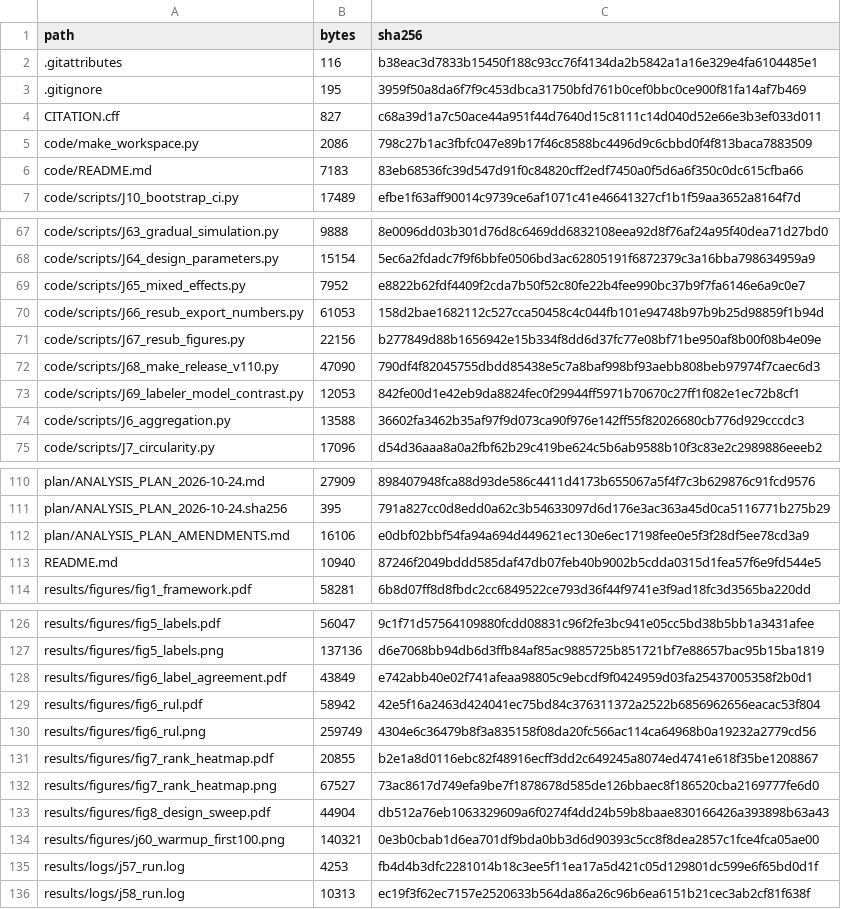
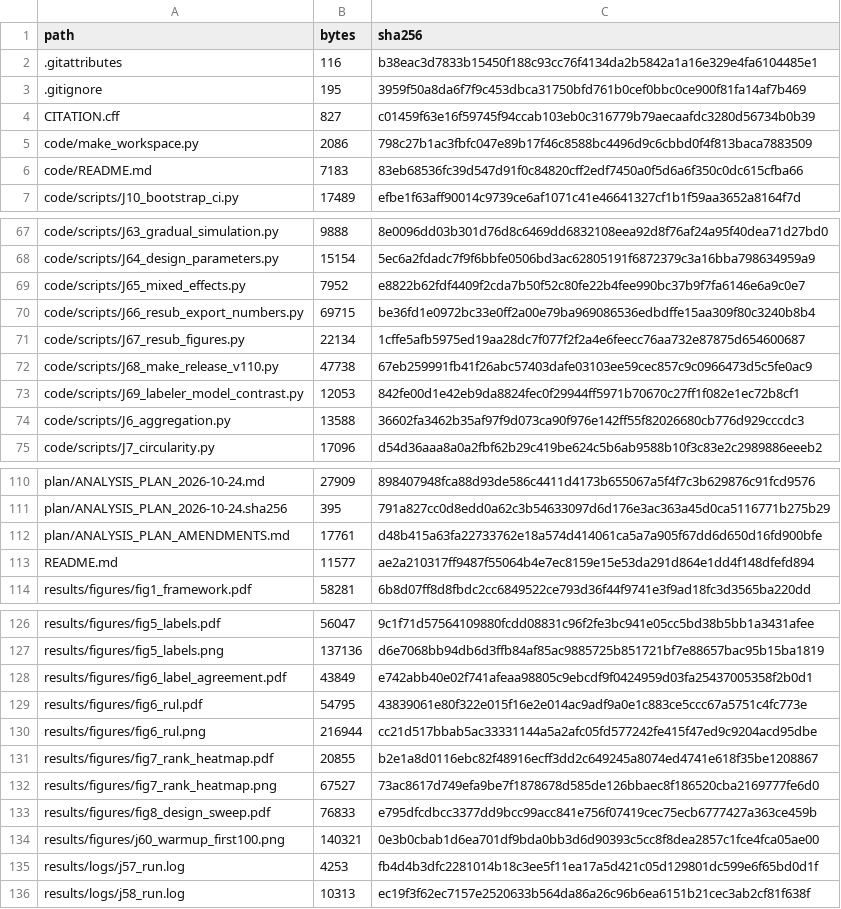
Before and after one commit to anhnvm-ai/bearing-onset-rule-audit, a CSV file: MANIFEST.csv, drawn as a sheet; only a part is shown, gaps mark what is left out.

```diff
--- a/MANIFEST.csv
+++ b/MANIFEST.csv
@@ -3,3 +3,3 @@ path,bytes,sha256
 .gitignore,195,3959f50a8da6f7f9c453dbca31750bfd761b0cef0bbc0ce900f81fa14af7b469
-CITATION.cff,827,c68a39d1a7c50ace44a951f44d7640d15c8111c14d040d52e66e3b3ef033d011
+CITATION.cff,827,c01459f63e16f59745f94ccab103eb0c316779b79aecaafdc3280d56734b0b39
 code/make_workspace.py,2086,798c27b1ac3fbfc047e89b17f46c8588bc4496d9c6cbbd0f4f813baca7883509
@@ -69,5 +69,5 @@ code/scripts/J64_design_parameters.py,15154,5ec6a2fdadc7f9f6bbfe0506bd3ac6280519
 code/scripts/J65_mixed_effects.py,7952,e8822b62fdf4409f2cda7b50f52c80fe22b4fee990bc37b9f7fa6146e6a9c0e7
-code/scripts/J66_resub_export_numbers.py,61053,158d2bae1682112c527cca50458c4c044fb101e94748b97b9b25d98859f1b94d
-code/scripts/J67_resub_figures.py,22156,b277849d88b1656942e15b334f8dd6d37fc77e08bf71be950af8b00f08b4e09e
-code/scripts/J68_make_release_v110.py,47090,790df4f82045755dbdd85438e5c7a8baf998bf93aebb808beb97974f7caec6d3
+code/scripts/J66_resub_export_numbers.py,69715,be36fd1e0972bc33e0ff2a00e79ba969086536edbdffe15aa309f80c3240b8b4
+code/scripts/J67_resub_figures.py,22134,1cffe5afb5975ed19aa28dc7f077f2f2a4e6feecc76aa732e87875d654600687
+code/scripts/J68_make_release_v110.py,47738,67eb259991fb41f26abc57403dafe03103ee59cec857c9c0966473d5c5fe0ac9
 code/scripts/J69_labeler_model_contrast.py,12053,842fe00d1e42eb9da8824fec0f29944ff5971b70670c27ff1f082e1ec72b8cf1
@@ -111,4 +111,4 @@ plan/ANALYSIS_PLAN_2026-10-24.md,27909,898407948fca88d93de586c4411d4173b655067a5
 plan/ANALYSIS_PLAN_2026-10-24.sha256,395,791a827cc0d8edd0a62c3b54633097d6d176e3ac363a45d0ca5116771b275b29
-plan/ANALYSIS_PLAN_AMENDMENTS.md,16106,e0dbf02bbf54fa94a694d449621ec130e6ec17198fee0e5f3f28df5ee78cd3a9
-README.md,10940,87246f2049bddd585daf47db07feb40b9002b5cdda0315d1fea57f6e9fd544e5
+plan/ANALYSIS_PLAN_AMENDMENTS.md,17761,d48b415a63fa22733762e18a574d414061ca5a7a905f67dd6d650d16fd900bfe
+README.md,11577,ae2a210317ff9487f55064b4e7ec8159e15e53da291d864e1dd4f148dfefd894
 results/figures/fig1_framework.pdf,58281,6b8d07ff8d8fbdc2cc6849522ce793d36f44f9741e3f9ad18fc3d3565ba220dd
@@ -128,7 +128,7 @@ results/figures/fig5_labels.png,137136,d6e7068bb94db6d3ffb84af85ac9885725b851721
 results/figures/fig6_label_agreement.pdf,43849,e742abb40e02f741afeaa98805c9ebcdf9f0424959d03fa25437005358f2b0d1
-results/figures/fig6_rul.pdf,58942,42e5f16a2463d424041ec75bd84c376311372a2522b6856962656eacac53f804
-results/figures/fig6_rul.png,259749,4304e6c36479b8f3a835158f08da20fc566ac114ca64968b0a19232a2779cd56
+results/figures/fig6_rul.pdf,54795,43839061e80f322e015f16e2e014ac9adf9a0e1c883ce5ccc67a5751c4fc773e
+results/figures/fig6_rul.png,216944,cc21d517bbab5ac33331144a5a2afc05fd577242fe415f47ed9c9204acd95dbe
 results/figures/fig7_rank_heatmap.pdf,20855,b2e1a8d0116ebc82f48916ecff3dd2c649245a8074ed4741e618f35be1208867
 results/figures/fig7_rank_heatmap.png,67527,73ac8617d749efa9be7f1878678d585de126bbaec8f186520cba2169777fe6d0
-results/figures/fig8_design_sweep.pdf,44904,db512a76eb1063329609a6f0274f4dd24b59b8baae830166426a393898b63a43
+results/figures/fig8_design_sweep.pdf,76833,e795dfcdbcc3377dd9bcc99acc841e756f07419cec75ecb6777427a363ce459b
 results/figures/j60_warmup_first100.png,140321,0e3b0cbab1d6ea701df9bda0bb3d6d90393c5cc8f8dea2857c1fce4fca05ae00
```
Also changed, not shown: 9 other files.
